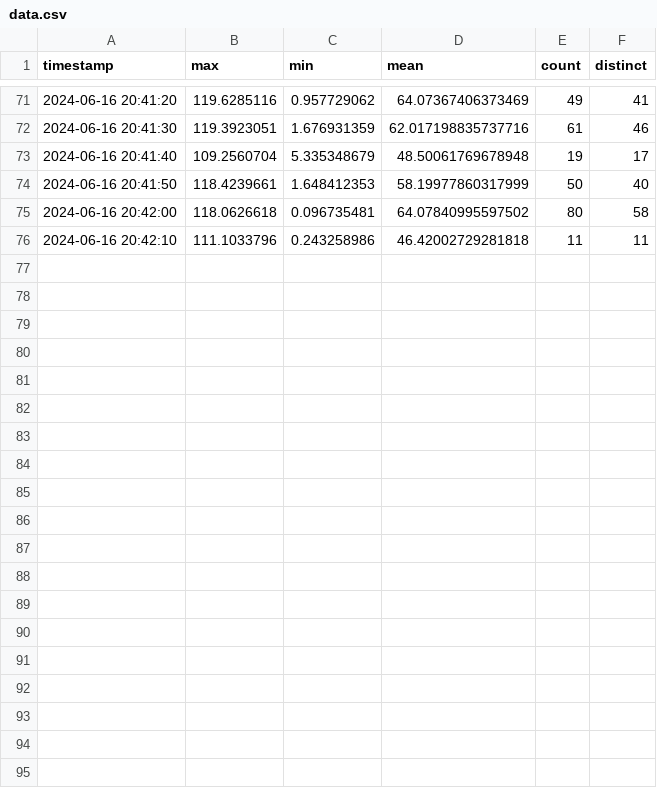
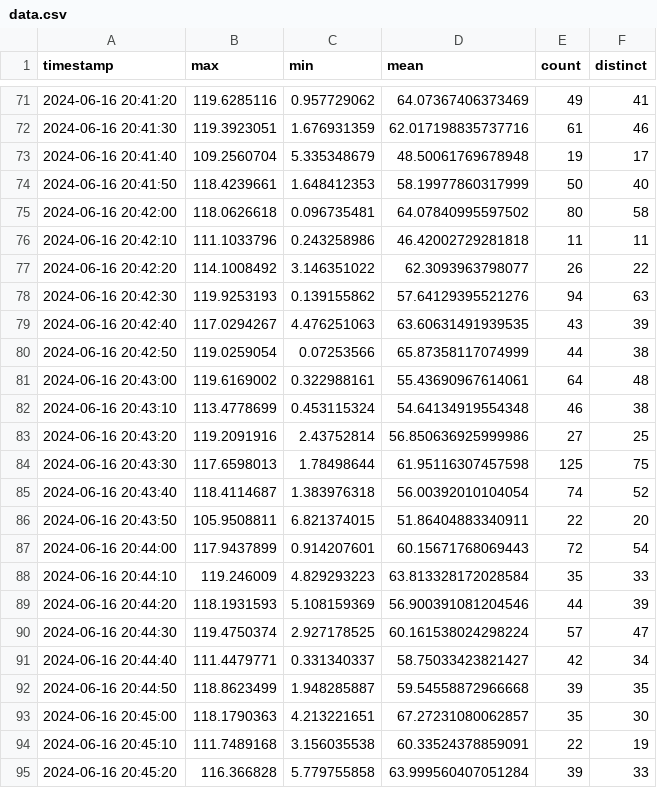
Before and after one commit to Bilpapster/stream-DaQ, a CSV file: first-try/data.csv, drawn as a sheet; only a part is shown, gaps mark what is left out; the diff covers the shown part only; the diff names each change by its address in the sheet, - before the commit and + after, or states it on an @@ line.

Commit message:
Update live plotting data

```diff
--- a/first-try/data.csv
+++ b/first-try/data.csv
+row 77: 2024-06-16 20:42:20 | 114.1008492 | 3.146351022 | 62.3093963798077 | 26 | 22
+row 78: 2024-06-16 20:42:30 | 119.9253193 | 0.139155862 | 57.64129395521276 | 94 | 63
+row 79: 2024-06-16 20:42:40 | 117.0294267 | 4.476251063 | 63.60631491939535 | 43 | 39
+row 80: 2024-06-16 20:42:50 | 119.0259054 | 0.07253566 | 65.87358117074999 | 44 | 38
+row 81: 2024-06-16 20:43:00 | 119.6169002 | 0.322988161 | 55.43690967614061 | 64 | 48
+row 82: 2024-06-16 20:43:10 | 113.4778699 | 0.453115324 | 54.64134919554348 | 46 | 38
+row 83: 2024-06-16 20:43:20 | 119.2091916 | 2.43752814 | 56.850636925999986 | 27 | 25
+row 84: 2024-06-16 20:43:30 | 117.6598013 | 1.78498644 | 61.95116307457598 | 125 | 75
+row 85: 2024-06-16 20:43:40 | 118.4114687 | 1.383976318 | 56.00392010104054 | 74 | 52
+row 86: 2024-06-16 20:43:50 | 105.9508811 | 6.821374015 | 51.86404883340911 | 22 | 20
+row 87: 2024-06-16 20:44:00 | 117.9437899 | 0.914207601 | 60.15671768069443 | 72 | 54
+row 88: 2024-06-16 20:44:10 | 119.246009 | 4.829293223 | 63.813328172028584 | 35 | 33
+row 89: 2024-06-16 20:44:20 | 118.1931593 | 5.108159369 | 56.900391081204546 | 44 | 39
+row 90: 2024-06-16 20:44:30 | 119.4750374 | 2.927178525 | 60.161538024298224 | 57 | 47
+row 91: 2024-06-16 20:44:40 | 111.4479771 | 0.331340337 | 58.75033423821427 | 42 | 34
+row 92: 2024-06-16 20:44:50 | 118.8623499 | 1.948285887 | 59.54558872966668 | 39 | 35
+row 93: 2024-06-16 20:45:00 | 118.1790363 | 4.213221651 | 67.27231080062857 | 35 | 30
+row 94: 2024-06-16 20:45:10 | 111.7489168 | 3.156035538 | 60.33524378859091 | 22 | 19
+row 95: 2024-06-16 20:45:20 | 116.366828 | 5.779755858 | 63.999560407051284 | 39 | 33
```
Also changed, not shown: 11 added rows elsewhere in this file.
